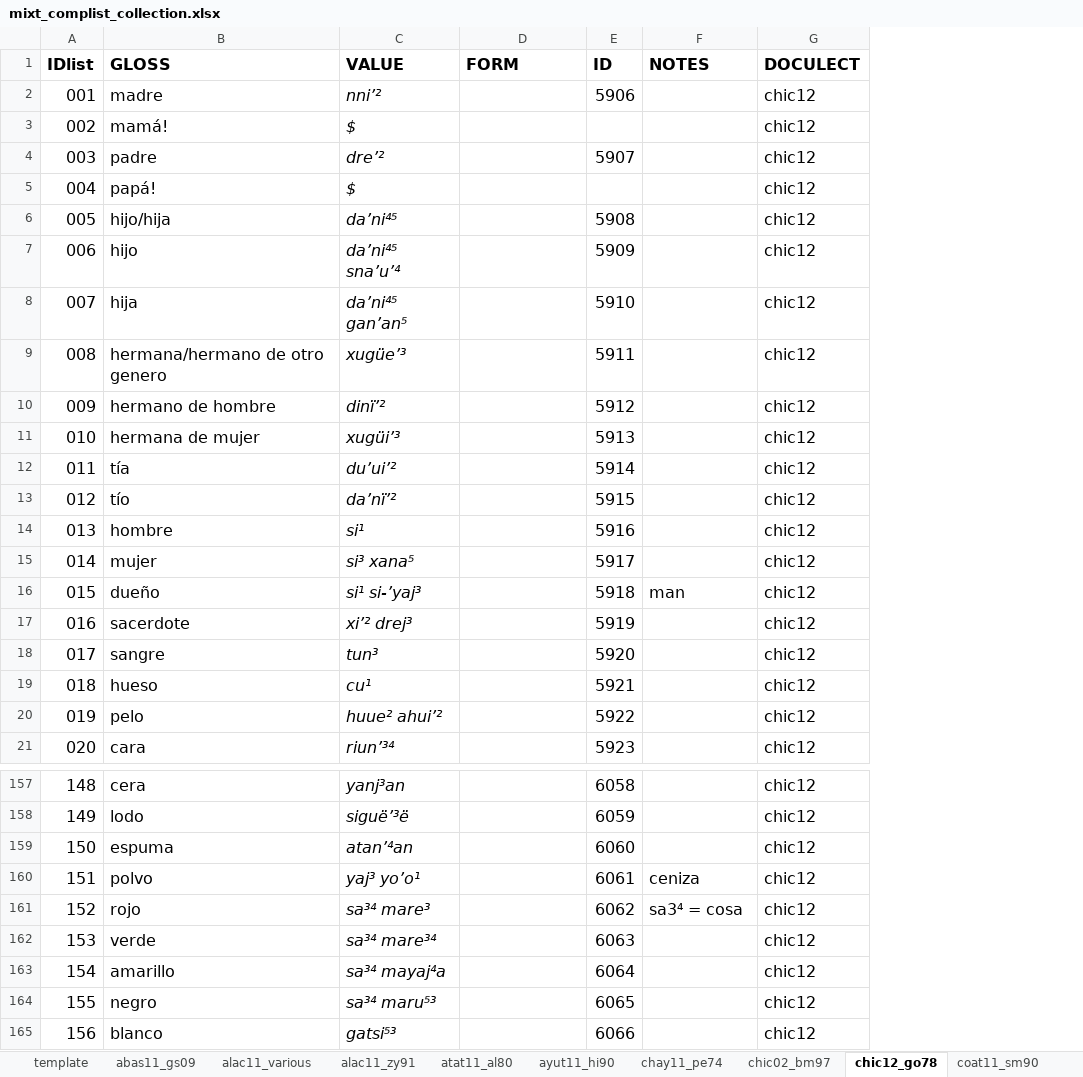
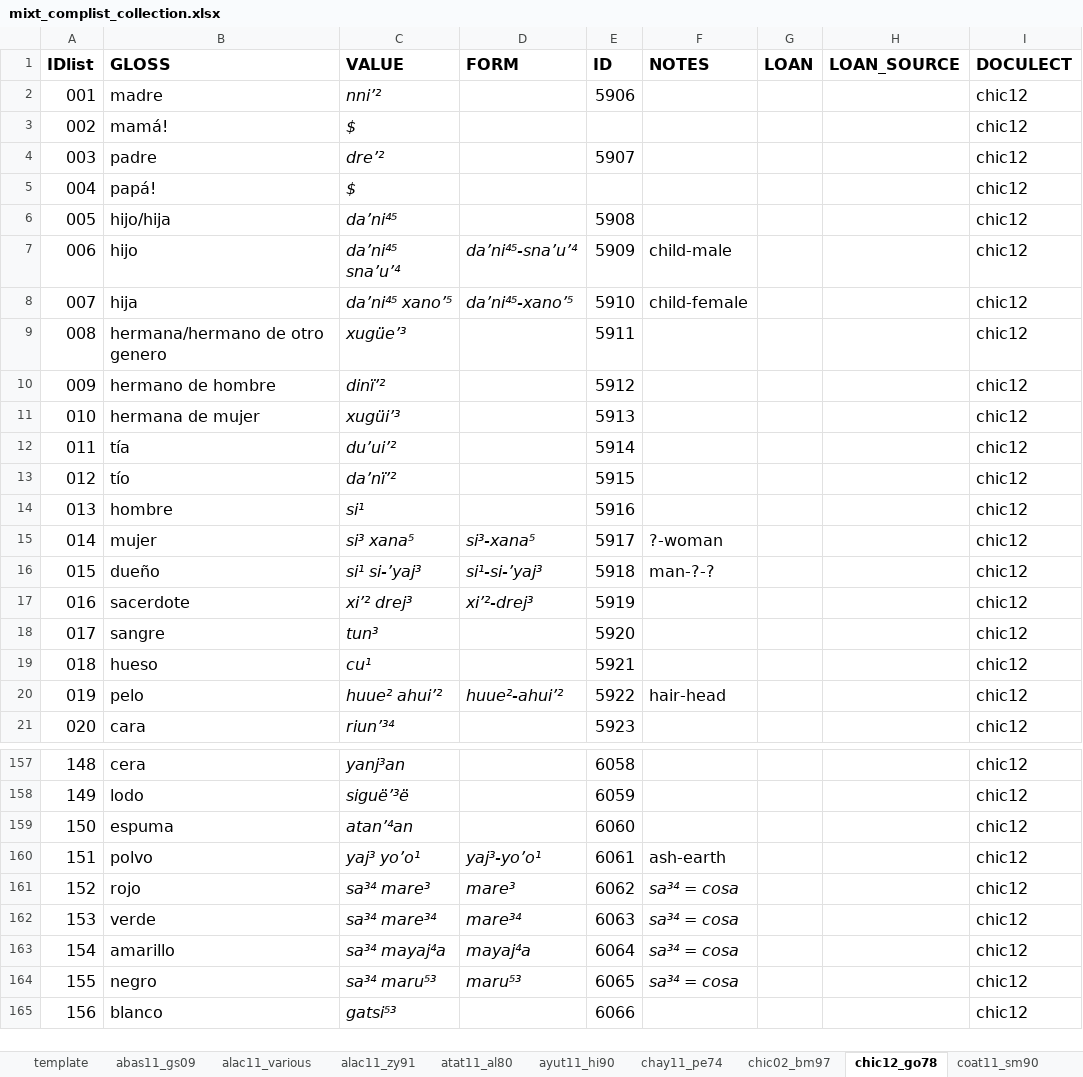
Before and after one commit to SAuderset/mixteca, an Excel workbook: ComparativeList/mixt_complist_collection.xlsx, sheet chic12_go78, drawn as a sheet; only a part is shown, gaps mark what is left out; values as stored, in another font and other column widths than the file's, no borders; the diff covers the shown part only; the diff names each change by its address in the sheet, - before the commit and + after, or states it on an @@ line.

Commit message:
added loans (first batch)

```diff
--- a/ComparativeList/mixt_complist_collection.xlsx (sheet chic12_go78)
+++ b/ComparativeList/mixt_complist_collection.xlsx (sheet chic12_go78)
+column G (LOAN), empty
+column H (LOAN_SOURCE), empty
-D7 (FORM): (empty)
+D7 (FORM): da’ni⁴⁵-sna’u’⁴
-F7 (NOTES): (empty)
+F7 (NOTES): child-male
-C8 (VALUE): da’ni⁴⁵ gan’an⁵
+C8 (VALUE): da’ni⁴⁵ xano’⁵
-D8 (FORM): (empty)
+D8 (FORM): da’ni⁴⁵-xano’⁵
-F8 (NOTES): (empty)
+F8 (NOTES): child-female
-D15 (FORM): (empty)
+D15 (FORM): si³-xana⁵
-F15 (NOTES): (empty)
+F15 (NOTES): ?-woman
-D16 (FORM): (empty)
+D16 (FORM): si¹-si-’yaj³
-F16 (NOTES): man
+F16 (NOTES): man-?-?
-D17 (FORM): (empty)
+D17 (FORM): xi’²-drej³
-D20 (FORM): (empty)
+D20 (FORM): huue²-ahui’²
-F20 (NOTES): (empty)
+F20 (NOTES): hair-head
-D160 (FORM): (empty)
+D160 (FORM): yaj³-yo’o¹
-F160 (NOTES): ceniza
+F160 (NOTES): ash-earth
-D161 (FORM): (empty)
+D161 (FORM): mare³
-F161 (NOTES): sa3⁴ = cosa
+F161 (NOTES): sa³⁴ = cosa
-F161 italic: off
+F161 italic: on
-D162 (FORM): (empty)
+D162 (FORM): mare³⁴
-F162:F164 (NOTES): (empty)
+F162:F164 (NOTES): sa³⁴ = cosa
-D163 (FORM): (empty)
+D163 (FORM): mayaj⁴a
-D164 (FORM): (empty)
+D164 (FORM): maru⁵³
```
Also changed, not shown: 27 edited cells elsewhere in this sheet, sheet copa11_hb92, sheet chay11_pe74, sheet colo11_st86, sheet ayut11_hi90, sheet coat11_sm90, sheet diux11_ku91, 5 more sheets, 1 other file.
